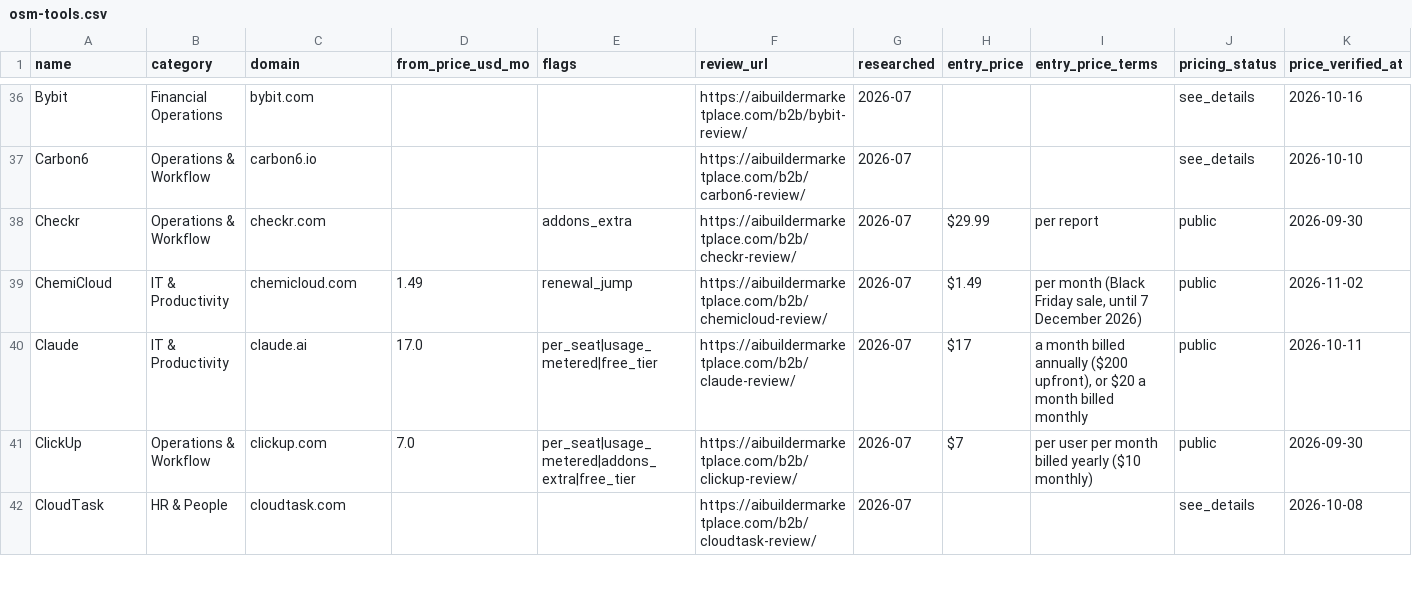
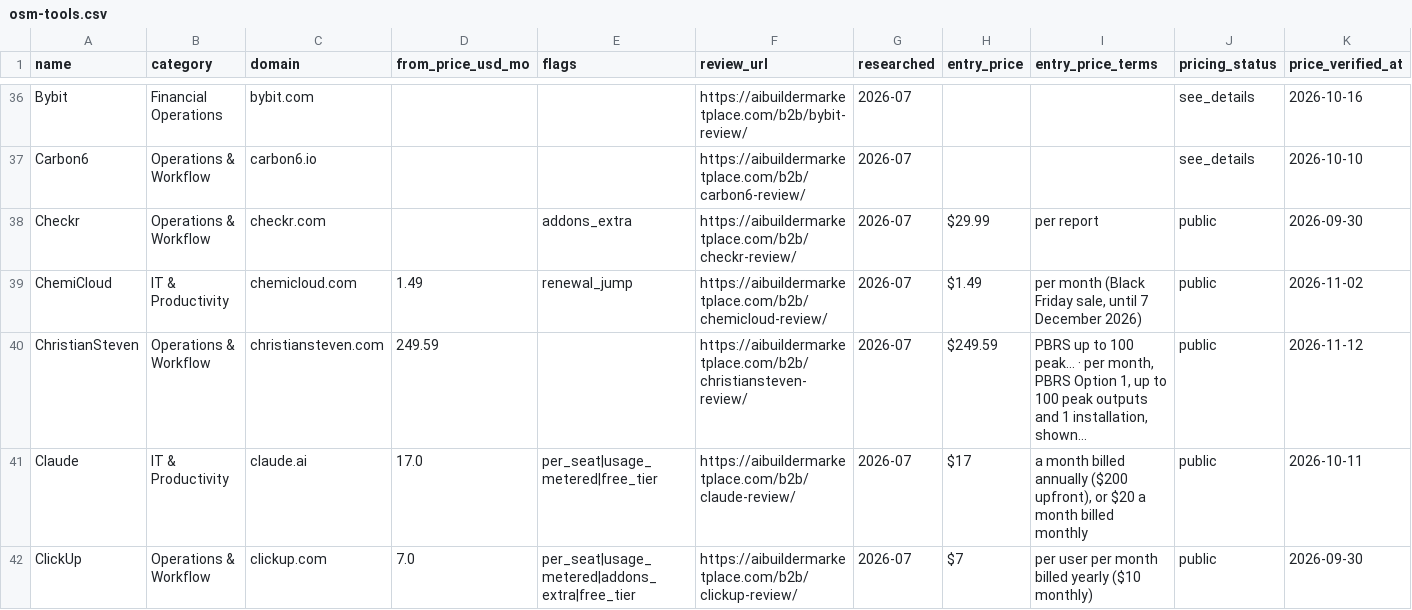
Before and after one commit to NewBegin-gif/officesoftwaremarketplace, a CSV file: data/osm-tools.csv, drawn as a sheet; only a part is shown, gaps mark what is left out; the shorter side is filled out with more unchanged rows; the diff names each change by its address in the sheet, - before the commit and + after, or states it on an @@ line.

```diff
--- a/data/osm-tools.csv
+++ b/data/osm-tools.csv
+row 40: ChristianSteven | Operations & Workflow | christiansteven.com | 249.59 |  | https://aibuildermarketplace.com/b2b/christiansteven-review/ | 2026-07 | $249.59 | PBRS up to 100 peak… · per month, PBRS Option 1, up to 100 peak outputs and 1 installation, shown… | public | 2026-11-12
```
Also changed, not shown: 22 other files.
